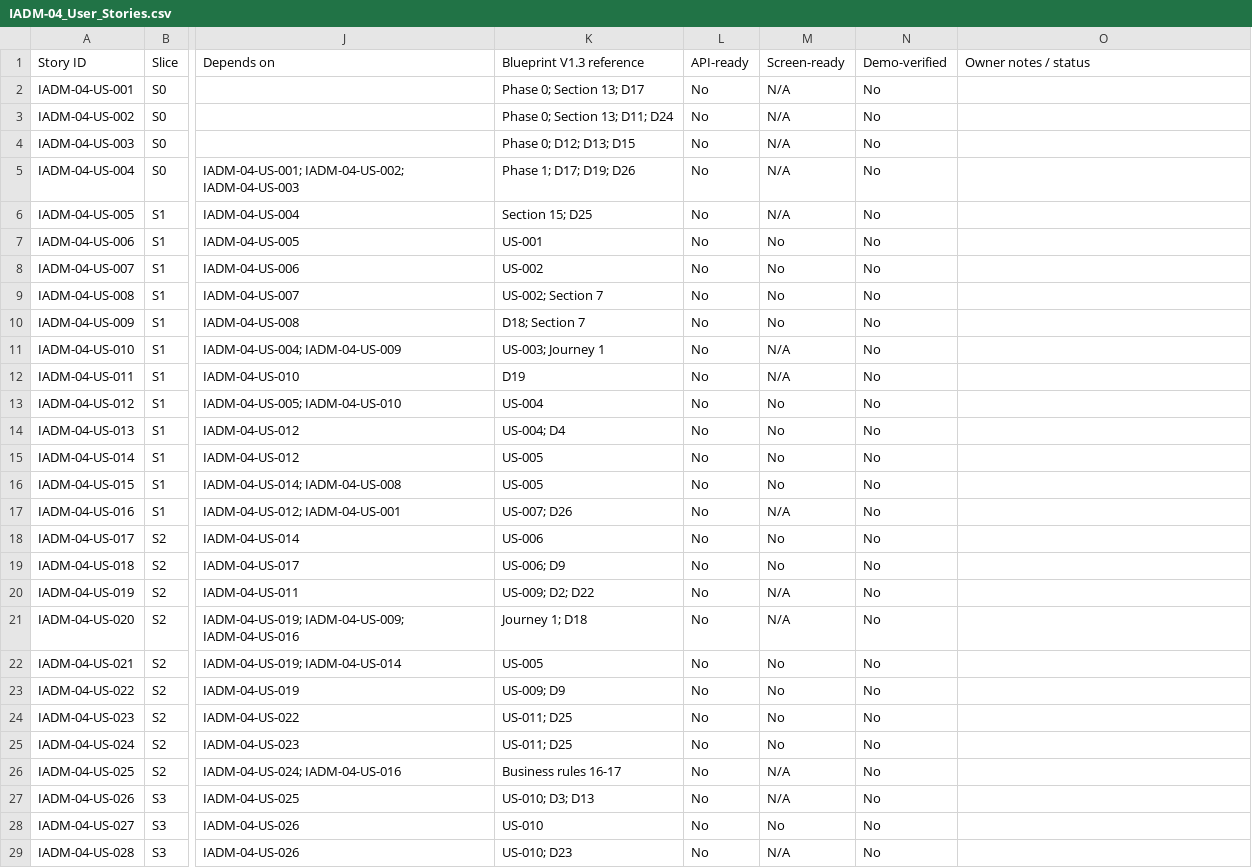
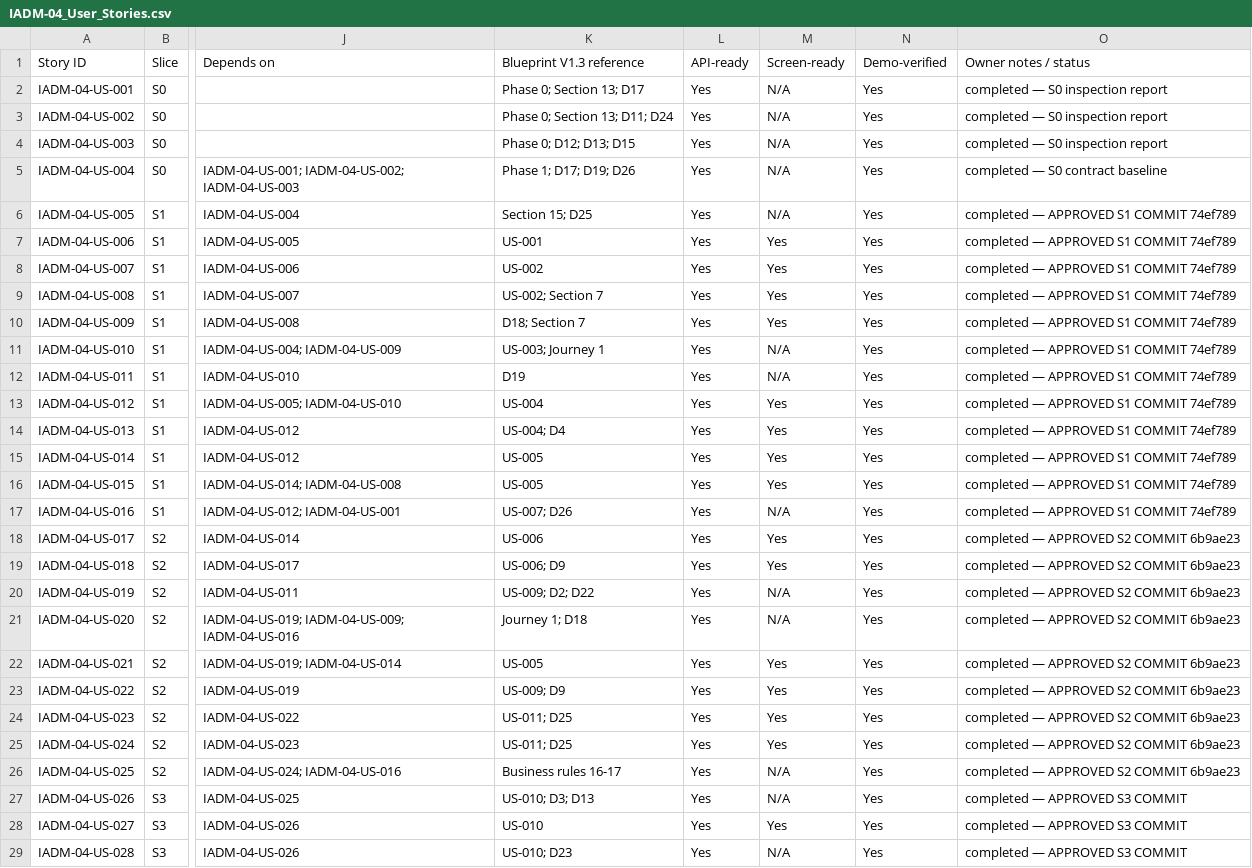
Before and after one commit to campxsync/CampXSync_V2.0, a CSV file: docs/user-stories/IADM-04_User_Stories.csv, drawn as a sheet; only a part is shown, gaps mark what is left out; the diff covers the shown part only; the diff names each change by its address in the sheet, - before the commit and + after, or states it on an @@ line.

```diff
--- a/docs/user-stories/IADM-04_User_Stories.csv
+++ b/docs/user-stories/IADM-04_User_Stories.csv
-L2:L29: No
+L2:L29: Yes
-N2:N29: No
+N2:N29: Yes
-O2:O4: (empty)
+O2:O4: completed — S0 inspection report
-O5: (empty)
+O5: completed — S0 contract baseline
-O6:O17: (empty)
+O6:O17: completed — APPROVED S1 COMMIT 74ef789
-M7:M10: No
+M7:M10: Yes
-M13:M16: No
+M13:M16: Yes
-M18:M19: No
+M18:M19: Yes
-O18:O26: (empty)
+O18:O26: completed — APPROVED S2 COMMIT 6b9ae23
-M22:M25: No
+M22:M25: Yes
-O27:O29: (empty)
+O27:O29: completed — APPROVED S3 COMMIT
-M28: No
+M28: Yes
```
Also changed, not shown: 18 edited cells elsewhere in this file, 17 other files.
